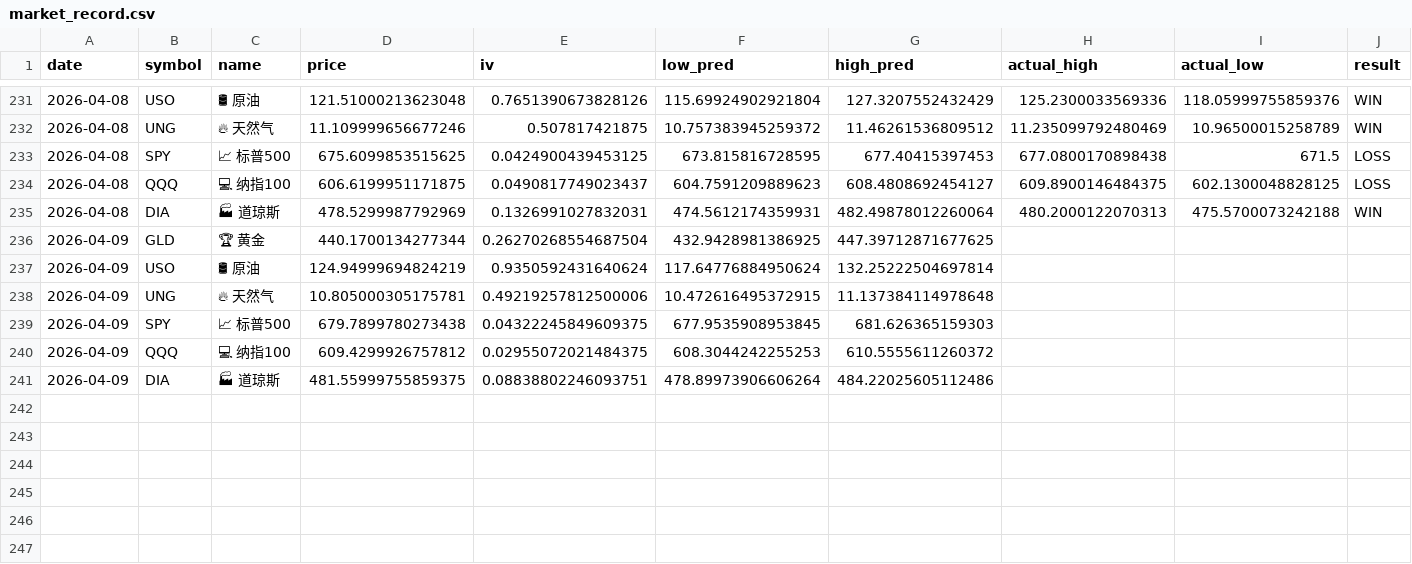
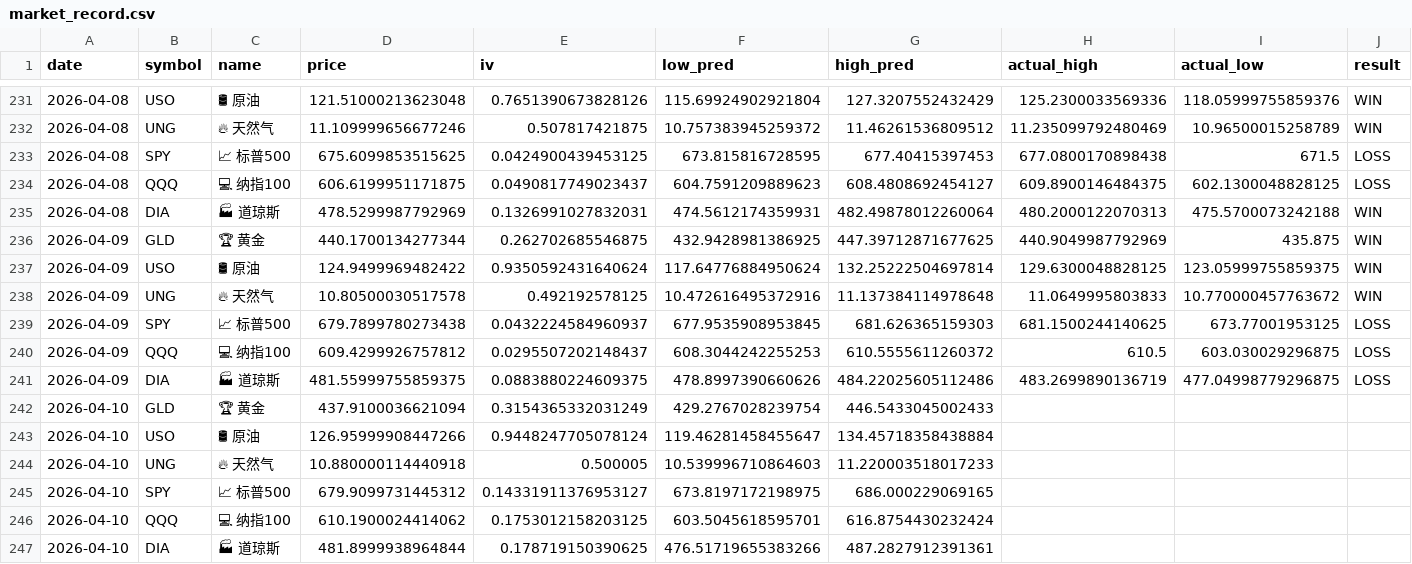
Before and after one commit to dancai1024/dancaidaily-market-Databot, a CSV file: market_record.csv, drawn as a sheet; only a part is shown, gaps mark what is left out; the diff names each change by its address in the sheet, - before the commit and + after, or states it on an @@ line.

```diff
--- a/market_record.csv
+++ b/market_record.csv
-E236 (iv): 0.26270268554687504
+E236 (iv): 0.262702685546875
-H236 (actual_high): (empty)
+H236 (actual_high): 440.9049987792969
-I236 (actual_low): (empty)
+I236 (actual_low): 435.875
-J236:J238 (result): (empty)
+J236:J238 (result): WIN
-D237 (price): 124.94999694824219
+D237 (price): 124.9499969482422
-H237 (actual_high): (empty)
+H237 (actual_high): 129.6300048828125
-I237 (actual_low): (empty)
+I237 (actual_low): 123.05999755859375
-D238 (price): 10.805000305175781
+D238 (price): 10.80500030517578
-E238 (iv): 0.49219257812500006
+E238 (iv): 0.492192578125
-F238 (low_pred): 10.472616495372915
+F238 (low_pred): 10.472616495372916
-H238 (actual_high): (empty)
+H238 (actual_high): 11.0649995803833
-I238 (actual_low): (empty)
+I238 (actual_low): 10.770000457763672
-E239 (iv): 0.04322245849609375
+E239 (iv): 0.0432224584960937
-H239 (actual_high): (empty)
+H239 (actual_high): 681.1500244140625
-I239 (actual_low): (empty)
+I239 (actual_low): 673.77001953125
-J239:J241 (result): (empty)
+J239:J241 (result): LOSS
-E240 (iv): 0.02955072021484375
+E240 (iv): 0.0295507202148437
-H240 (actual_high): (empty)
+H240 (actual_high): 610.5
-I240 (actual_low): (empty)
+I240 (actual_low): 603.030029296875
-E241 (iv): 0.08838802246093751
+E241 (iv): 0.0883880224609375
-F241 (low_pred): 478.89973906606264
+F241 (low_pred): 478.8997390660626
-H241 (actual_high): (empty)
+H241 (actual_high): 483.2699890136719
-I241 (actual_low): (empty)
+I241 (actual_low): 477.04998779296875
+row 242: 2026-04-10 | GLD | 🏆 黄金 | 437.9100036621094 | 0.3154365332031249 | 429.2767028239754 | 446.5433045002433
+row 243: 2026-04-10 | USO | 🛢 原油 | 126.95999908447266 | 0.9448247705078124 | 119.46281458455647 | 134.45718358438884
+row 244: 2026-04-10 | UNG | 🔥 天然气 | 10.880000114440918 | 0.500005 | 10.539996710864603 | 11.220003518017233
+row 245: 2026-04-10 | SPY | 📈 标普500 | 679.9099731445312 | 0.14331911376953127 | 673.8197172198975 | 686.000229069165
+row 246: 2026-04-10 | QQQ | 💻 纳指100 | 610.1900024414062 | 0.1753012158203125 | 603.5045618595701 | 616.8754430232424
+row 247: 2026-04-10 | DIA | 🏭 道琼斯 | 481.8999938964844 | 0.178719150390625 | 476.51719655383266 | 487.2827912391361
```
